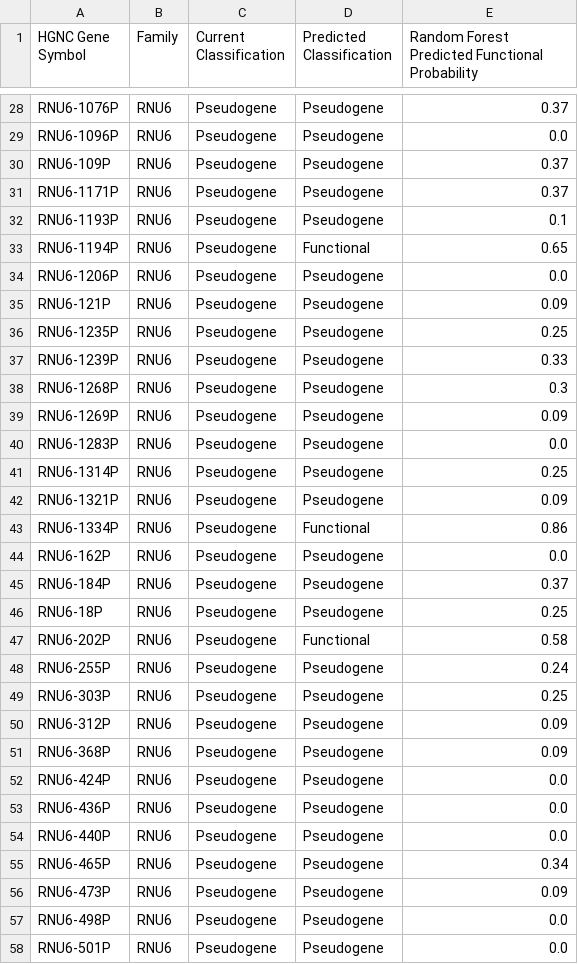
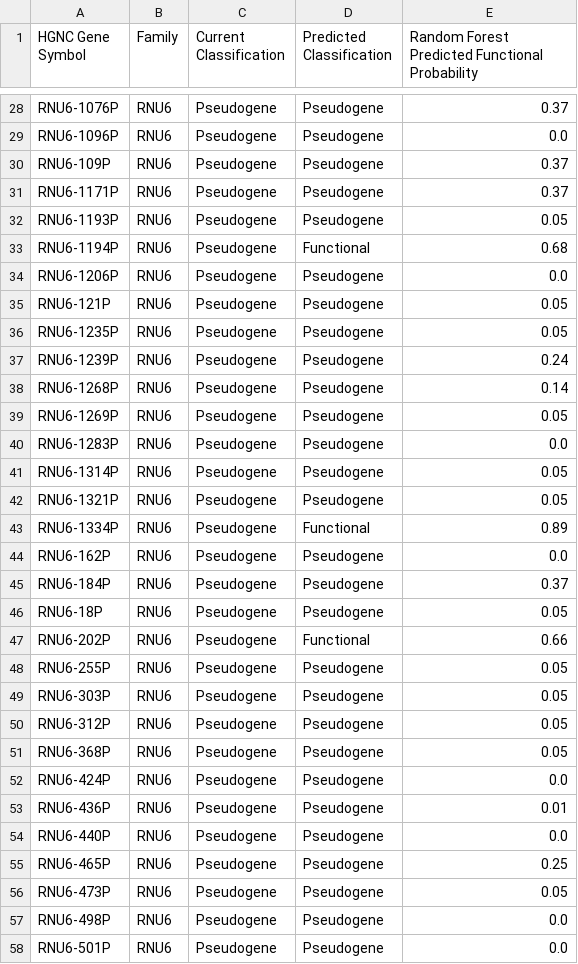
Before and after one commit to NadiaPrasetyo/ncRNA-pseudogenes, a CSV file: results/ambiguous_gene_predictions.csv, drawn as a sheet; only a part is shown, gaps mark what is left out; the diff covers the shown part only.

```diff
--- a/results/ambiguous_gene_predictions.csv
+++ b/results/ambiguous_gene_predictions.csv
@@ -31,27 +31,27 @@ RNU6-109P,RNU6,Pseudogene,Pseudogene,0.37
 RNU6-1171P,RNU6,Pseudogene,Pseudogene,0.37
-RNU6-1193P,RNU6,Pseudogene,Pseudogene,0.1
-RNU6-1194P,RNU6,Pseudogene,Functional,0.65
+RNU6-1193P,RNU6,Pseudogene,Pseudogene,0.05
+RNU6-1194P,RNU6,Pseudogene,Functional,0.68
 RNU6-1206P,RNU6,Pseudogene,Pseudogene,0.0
-RNU6-121P,RNU6,Pseudogene,Pseudogene,0.09
-RNU6-1235P,RNU6,Pseudogene,Pseudogene,0.25
-RNU6-1239P,RNU6,Pseudogene,Pseudogene,0.33
-RNU6-1268P,RNU6,Pseudogene,Pseudogene,0.3
-RNU6-1269P,RNU6,Pseudogene,Pseudogene,0.09
+RNU6-121P,RNU6,Pseudogene,Pseudogene,0.05
+RNU6-1235P,RNU6,Pseudogene,Pseudogene,0.05
+RNU6-1239P,RNU6,Pseudogene,Pseudogene,0.24
+RNU6-1268P,RNU6,Pseudogene,Pseudogene,0.14
+RNU6-1269P,RNU6,Pseudogene,Pseudogene,0.05
 RNU6-1283P,RNU6,Pseudogene,Pseudogene,0.0
-RNU6-1314P,RNU6,Pseudogene,Pseudogene,0.25
-RNU6-1321P,RNU6,Pseudogene,Pseudogene,0.09
-RNU6-1334P,RNU6,Pseudogene,Functional,0.86
+RNU6-1314P,RNU6,Pseudogene,Pseudogene,0.05
+RNU6-1321P,RNU6,Pseudogene,Pseudogene,0.05
+RNU6-1334P,RNU6,Pseudogene,Functional,0.89
 RNU6-162P,RNU6,Pseudogene,Pseudogene,0.0
 RNU6-184P,RNU6,Pseudogene,Pseudogene,0.37
-RNU6-18P,RNU6,Pseudogene,Pseudogene,0.25
-RNU6-202P,RNU6,Pseudogene,Functional,0.58
-RNU6-255P,RNU6,Pseudogene,Pseudogene,0.24
-RNU6-303P,RNU6,Pseudogene,Pseudogene,0.25
-RNU6-312P,RNU6,Pseudogene,Pseudogene,0.09
-RNU6-368P,RNU6,Pseudogene,Pseudogene,0.09
+RNU6-18P,RNU6,Pseudogene,Pseudogene,0.05
+RNU6-202P,RNU6,Pseudogene,Functional,0.66
+RNU6-255P,RNU6,Pseudogene,Pseudogene,0.05
+RNU6-303P,RNU6,Pseudogene,Pseudogene,0.05
+RNU6-312P,RNU6,Pseudogene,Pseudogene,0.05
+RNU6-368P,RNU6,Pseudogene,Pseudogene,0.05
 RNU6-424P,RNU6,Pseudogene,Pseudogene,0.0
-RNU6-436P,RNU6,Pseudogene,Pseudogene,0.0
+RNU6-436P,RNU6,Pseudogene,Pseudogene,0.01
 RNU6-440P,RNU6,Pseudogene,Pseudogene,0.0
-RNU6-465P,RNU6,Pseudogene,Pseudogene,0.34
-RNU6-473P,RNU6,Pseudogene,Pseudogene,0.09
+RNU6-465P,RNU6,Pseudogene,Pseudogene,0.25
+RNU6-473P,RNU6,Pseudogene,Pseudogene,0.05
 RNU6-498P,RNU6,Pseudogene,Pseudogene,0.0
```
Also changed, not shown: 83 edited cells elsewhere in this file, results/ambiguous_genes_hgnc_history.csv, results/combined_gene_data_with_snp_promoters.csv, 25 other files.
